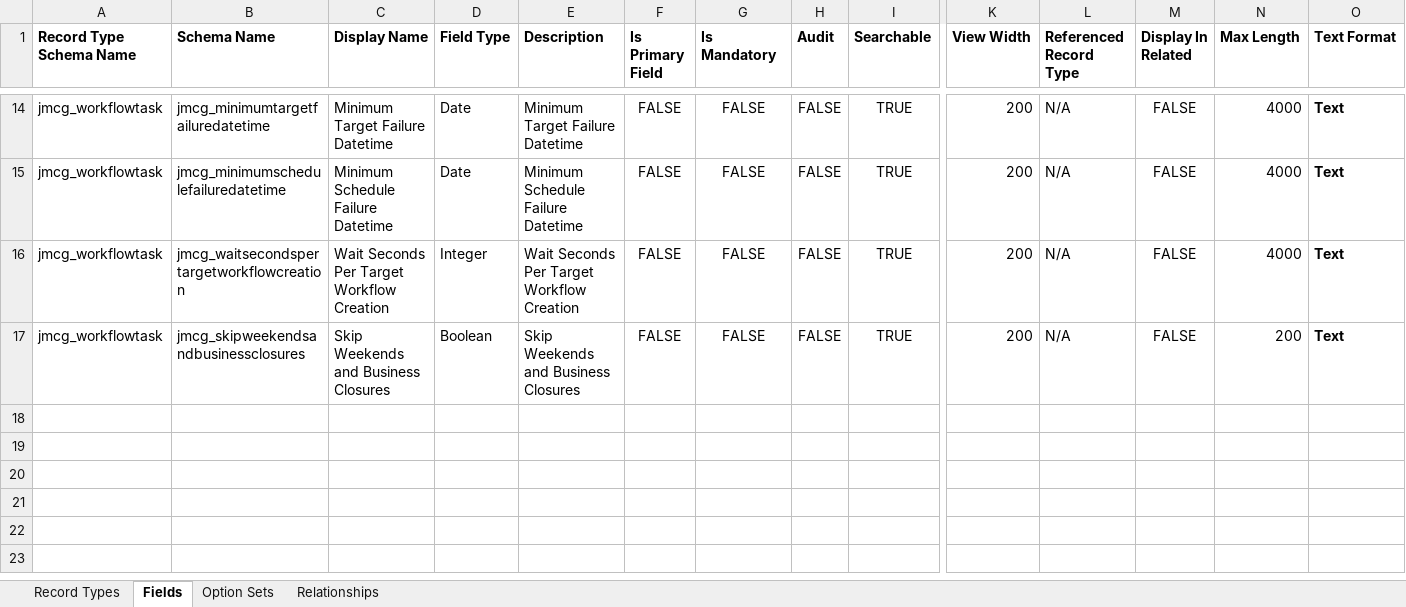
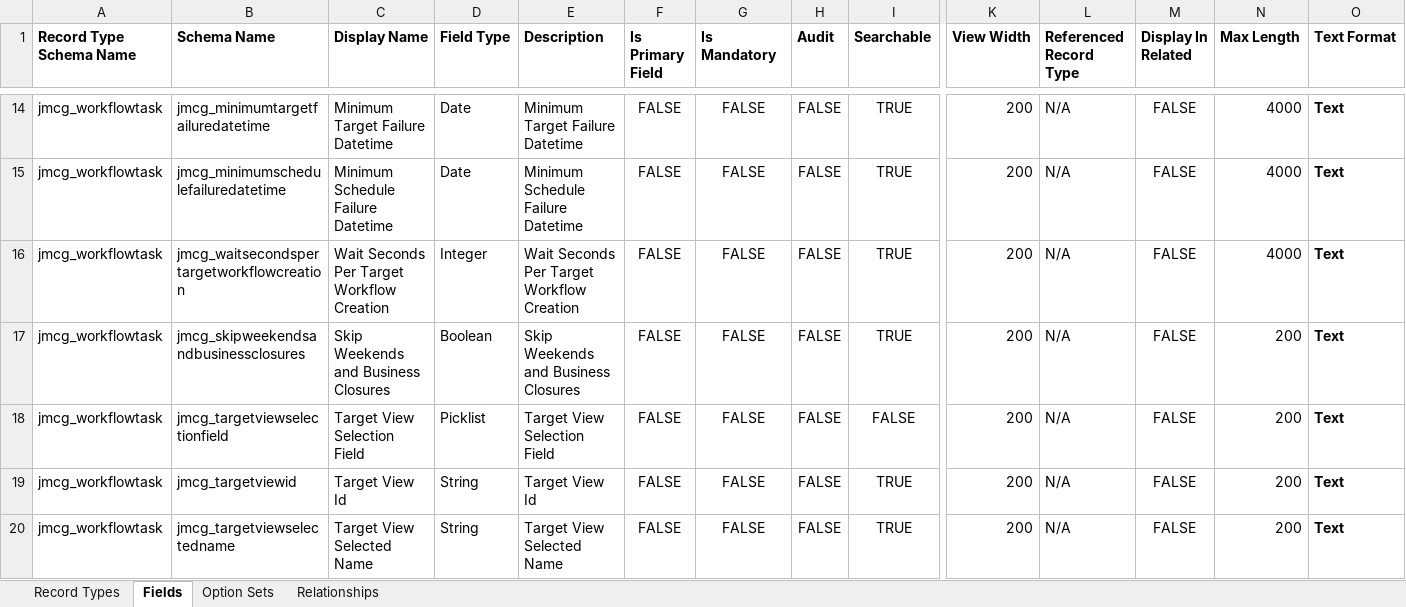
Before and after one commit to josephmcmac/JosephM.Xrm.WorkflowScheduler, an Excel workbook: Solution Items/Customisations.xlsx, sheet Fields, drawn as a sheet; only a part is shown, gaps mark what is left out; values as stored, in another font and other column widths than the file's, no borders; charts and pictures not drawn; rows hold the shown columns only; the diff names each change by its address in the sheet, - before the commit and + after, or states it on an @@ line.

Commit message:
Added option to target view results

```diff
--- a/Solution Items/Customisations.xlsx (sheet Fields)
+++ b/Solution Items/Customisations.xlsx (sheet Fields)
+row 18: jmcg_workflowtask | jmcg_targetviewselectionfield | Target View Selection Field | Picklist | Target View Selection Field | FALSE | FALSE | FALSE | FALSE | 200 | N/A | FALSE | 200 | Text
+row 19: jmcg_workflowtask | jmcg_targetviewid | Target View Id | String | Target View Id | FALSE | FALSE | FALSE | TRUE | 200 | N/A | FALSE | 200 | Text
+row 20: jmcg_workflowtask | jmcg_targetviewselectedname | Target View Selected Name | String | Target View Selected Name | FALSE | FALSE | FALSE | TRUE | 200 | N/A | FALSE | 200 | Text
```
Also changed, not shown: sheet Option Sets, 13 other files.
